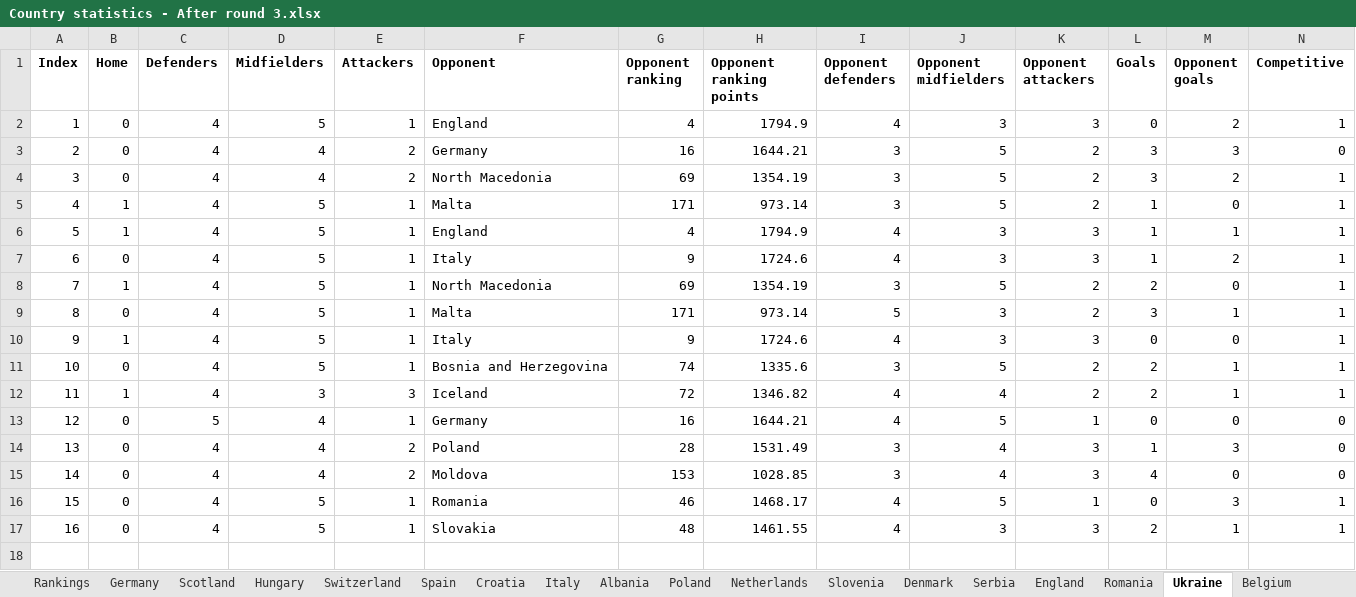
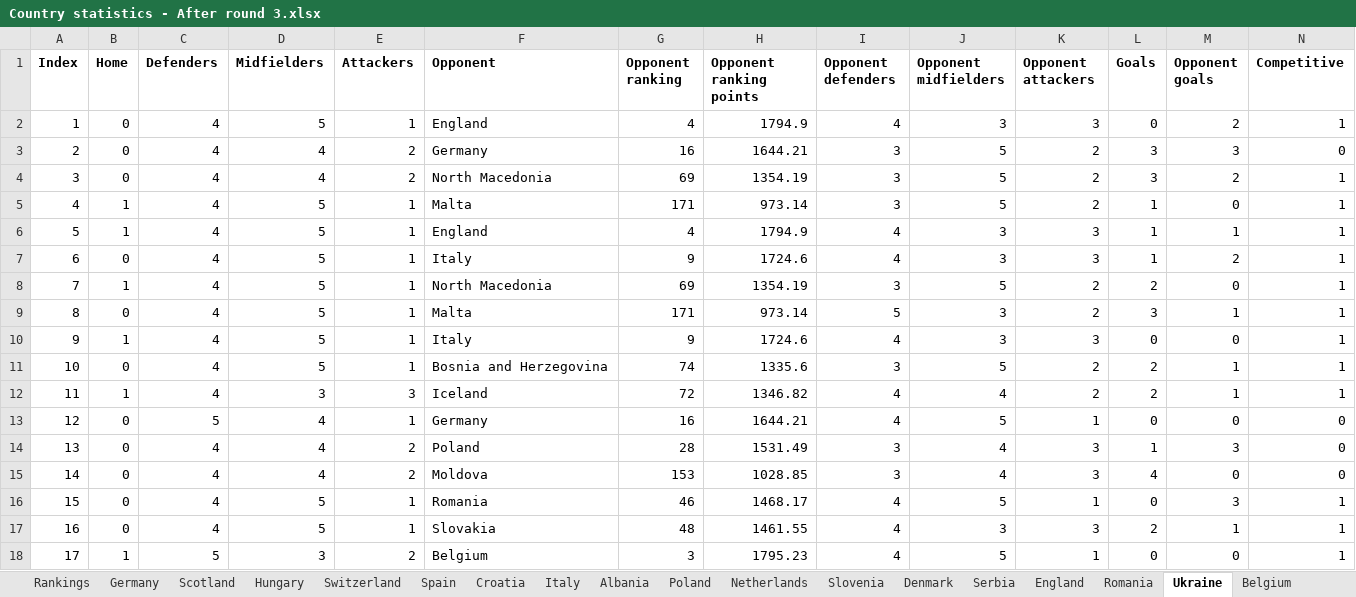
Before and after one commit to lalutir/Football-match-predictions, an Excel workbook: Football match predictions/Statistics/Country statistics - After round 3.xlsx, sheet Ukraine, drawn as a sheet; only a part is shown; values as stored, in another font and other column widths than the file's, no borders; rows hold the shown columns only; the diff names each change by its address in the sheet, - before the commit and + after, or states it on an @@ line.

```diff
--- a/Football match predictions/Statistics/Country statistics - After round 3.xlsx (sheet Ukraine)
+++ b/Football match predictions/Statistics/Country statistics - After round 3.xlsx (sheet Ukraine)
+row 18: 17 | 1 | 5 | 3 | 2 | Belgium | 3 | 1795.23 | 4 | 5 | 1 | 0 | 0 | 1
```
Also changed, not shown: sheet Georgia, sheet Slovakia, sheet Romania, sheet Turkey, sheet Czechia, sheet Belgium, 1 more sheet, 14 other files.
